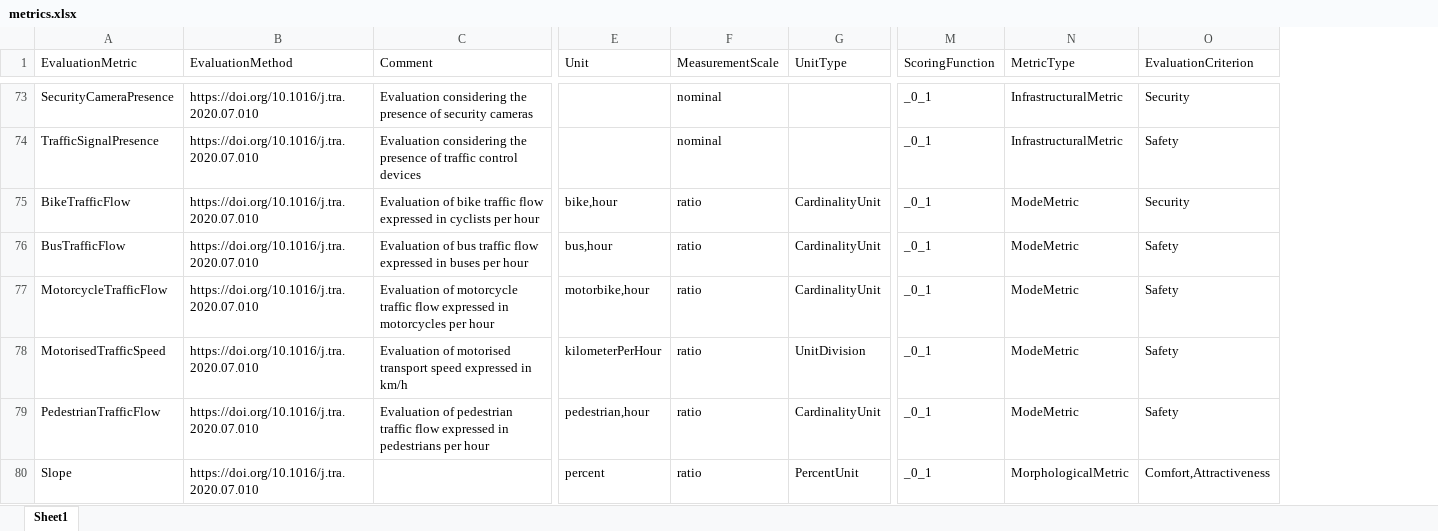
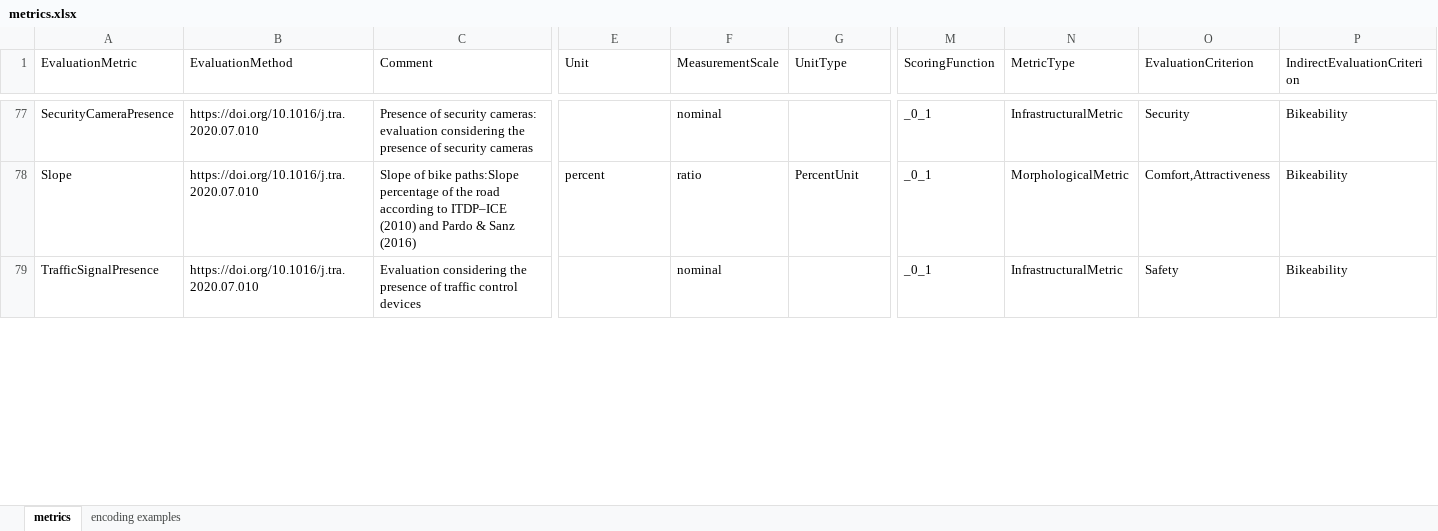
Before and after one commit to mie-lab/bike_network_evaluation, an Excel workbook: example_data/metrics.xlsx, sheet metrics, drawn as a sheet; only a part is shown, gaps mark what is left out; values as stored, in another font and other column widths than the file's, no cell formats; removed rows and columns are numbered as before the commit, all else as after; rows hold the shown columns only; the diff covers the shown part only; the diff names each change by its address in the sheet, - before the commit and + after, or states it on an @@ line.

Commit message:
update latest example data file.

```diff
--- a/example_data/metrics.xlsx (sheet metrics)
+++ b/example_data/metrics.xlsx (sheet metrics)
-sheet tab: Sheet1
+sheet tab: metrics
+sheet tab: encoding examples
+column P (IndirectEvaluationCriterion), row 77: Bikeability; row 79: Bikeability
-C77 (Comment): Evaluation considering the…
+C77 (Comment): Presence of security cameras: evaluation considering the…
+row 78: Slope | https://doi.org/10.1016/j.tra.2020.07.010 | Slope of bike paths:Slope percentage of the road according to ITDP–ICE (2010) and Pardo & Sanz (2016) | percent | ratio | PercentUnit | _0_1 | MorphologicalMetric | Comfort,Attractiveness | Bikeability
-row 75: BikeTrafficFlow | https://doi.org/10.1016/j.tra.2020.07.010 | Evaluation of bike traffic flow expressed in cyclists per hour | bike,hour | ratio | CardinalityUnit | _0_1 | ModeMetric | Security
-row 76: BusTrafficFlow | https://doi.org/10.1016/j.tra.2020.07.010 | Evaluation of bus traffic flow expressed in buses per hour | bus,hour | ratio | CardinalityUnit | _0_1 | ModeMetric | Safety
-row 77: MotorcycleTrafficFlow | https://doi.org/10.1016/j.tra.2020.07.010 | Evaluation of motorcycle traffic flow expressed in motorcycles per hour | motorbike,hour | ratio | CardinalityUnit | _0_1 | ModeMetric | Safety
-row 78: MotorisedTrafficSpeed | https://doi.org/10.1016/j.tra.2020.07.010 | Evaluation of motorised transport speed expressed in km/h | kilometerPerHour | ratio | UnitDivision | _0_1 | ModeMetric | Safety
-row 79: PedestrianTrafficFlow | https://doi.org/10.1016/j.tra.2020.07.010 | Evaluation of pedestrian traffic flow expressed in pedestrians per hour | pedestrian,hour | ratio | CardinalityUnit | _0_1 | ModeMetric | Safety
-row 80: Slope | https://doi.org/10.1016/j.tra.2020.07.010 |  | percent | ratio | PercentUnit | _0_1 | MorphologicalMetric | Comfort,Attractiveness
```
Also changed, not shown: 80 added rows, 76 removed rows, 30 moved rows and 146 edited cells elsewhere in this sheet, cell formats, 2 other files.
